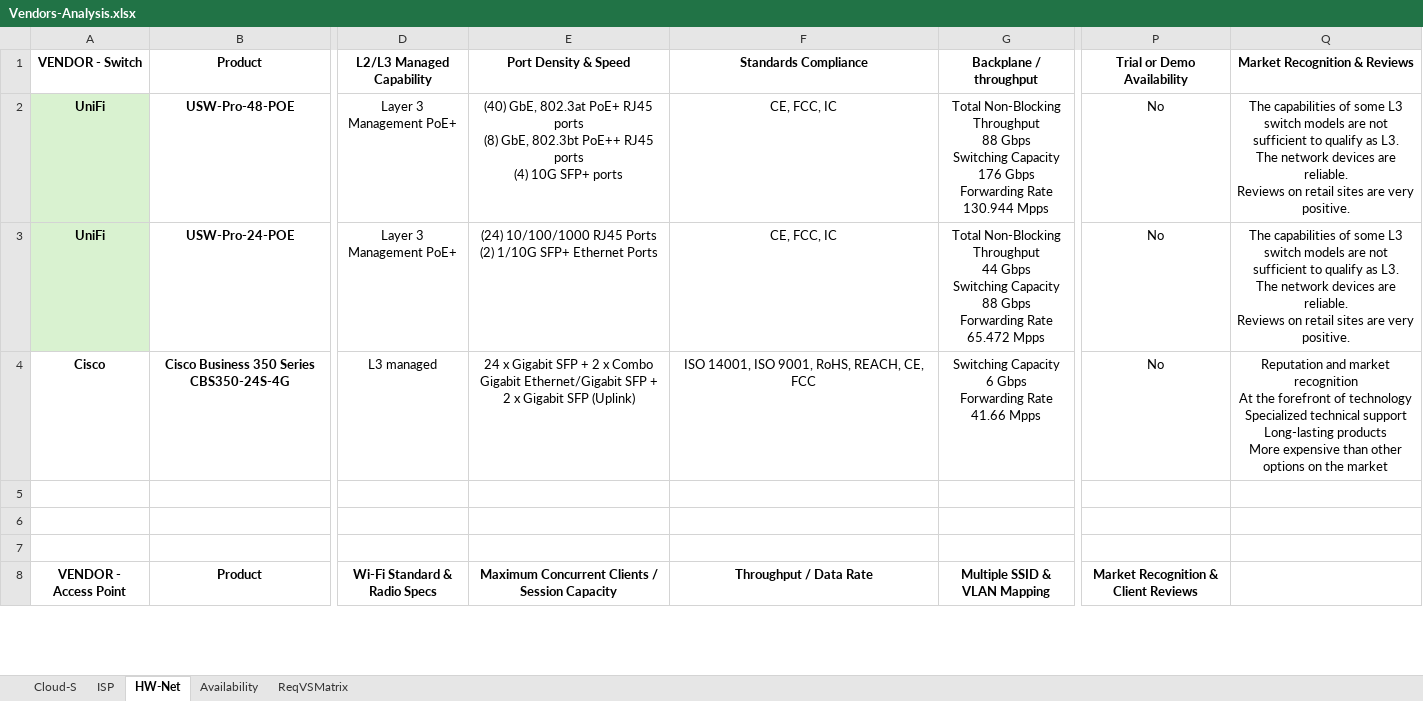
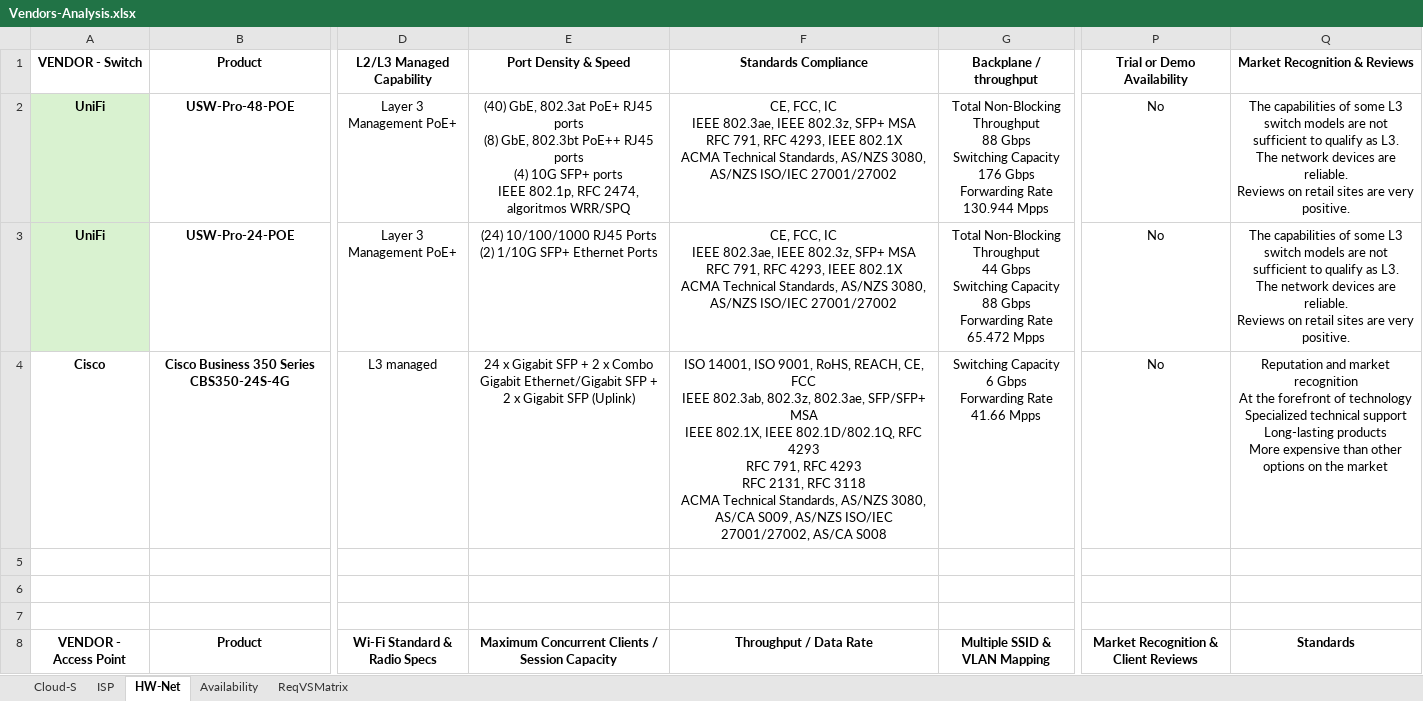
Before and after one commit to Advanced-Diploma-of-IT-Tel-Network-Eng/Assessments, an Excel workbook: TERM4/T4B1-ICTICT522-Evaluate_vendor_products_and_equipment/2-assessments/Vendors-Analysis.xlsx, sheet HW-Net, drawn as a sheet; only a part is shown, gaps mark what is left out; values as stored, in another font and other column widths than the file's, no borders; ↵ is a line break in a cell; the diff covers the shown part only; the diff names each change by its address in the sheet, - before the commit and + after, or states it on an @@ line.

```diff
--- a/TERM4/T4B1-ICTICT522-Evaluate_vendor_products_and_equipment/2-assessments/Vendors-Analysis.xlsx (sheet HW-Net)
+++ b/TERM4/T4B1-ICTICT522-Evaluate_vendor_products_and_equipment/2-assessments/Vendors-Analysis.xlsx (sheet HW-Net)
-E2 (Port Density & Speed): …SFP+ ports
+E2 (Port Density & Speed): …SFP+ ports ↵ IEEE 802.1p, RFC 2474, algoritmos WRR/SPQ
-F2:F3 (Standards Compliance): …FCC, IC
+F2:F3 (Standards Compliance): …FCC, IC ↵ IEEE 802.3ae, IEEE 802.3z, SFP+ MSA ↵ RFC 791, RFC 4293, IEEE 802.1X ↵ ACMA Technical Standards, AS/NZS 3080, AS/NZS ISO/IEC 27001/27002
-F4 (Standards Compliance): …CE, FCC
+F4 (Standards Compliance): …CE, FCC ↵ IEEE 802.3ab, 802.3z, 802.3ae, SFP/SFP+ MSA ↵ IEEE 802.1X, IEEE 802.1D/802.1Q, RFC 4293 ↵ RFC 791, RFC 4293 ↵ RFC 2131, RFC 3118 ↵ ACMA Technical Standards, AS/NZS 3080, AS/CA S009, AS/NZS ISO/IEC 27001/27002, AS/CA S008
-Q8 (Market Recognition & Reviews): (empty)
+Q8 (Market Recognition & Reviews): Standards
```
Also changed, not shown: 5 edited cells elsewhere in this sheet, sheet ISP, 1 other file.
